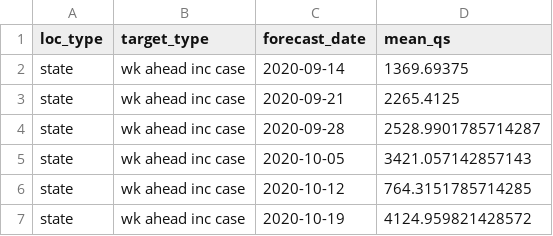
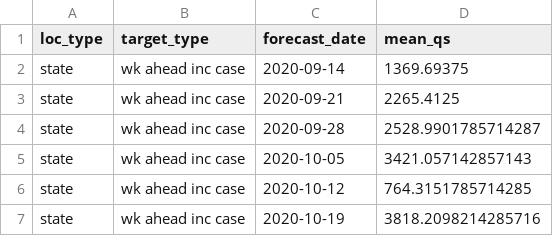
Before and after one commit to e3bo/random-walks, a CSV file: metrics/2021-01-11-score-by-loc-type-targ-type-forecast-date.csv, drawn as a sheet.

```diff
--- a/metrics/2021-01-11-score-by-loc-type-targ-type-forecast-date.csv
+++ b/metrics/2021-01-11-score-by-loc-type-targ-type-forecast-date.csv
@@ -6,2 +6,2 @@ state,wk ahead inc case,2020-10-05,3421.057142857143
 state,wk ahead inc case,2020-10-12,764.3151785714285
-state,wk ahead inc case,2020-10-19,4124.959821428572
+state,wk ahead inc case,2020-10-19,3818.2098214285716
```
Also changed, not shown: 3 other files.
